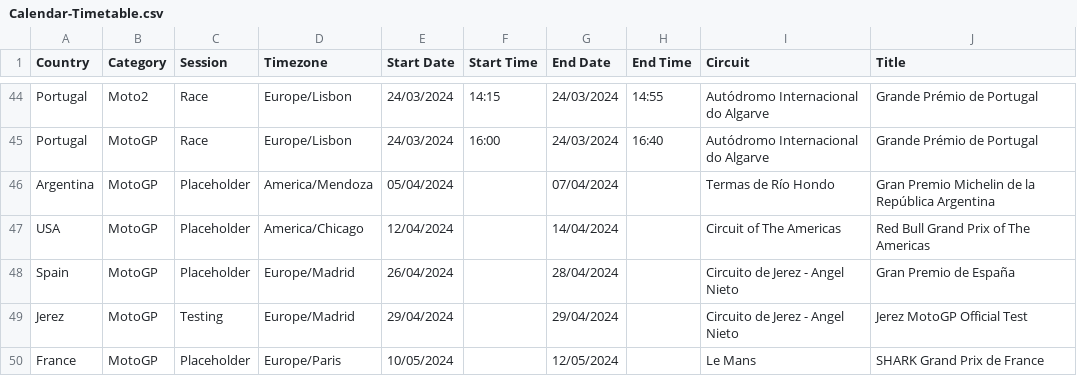
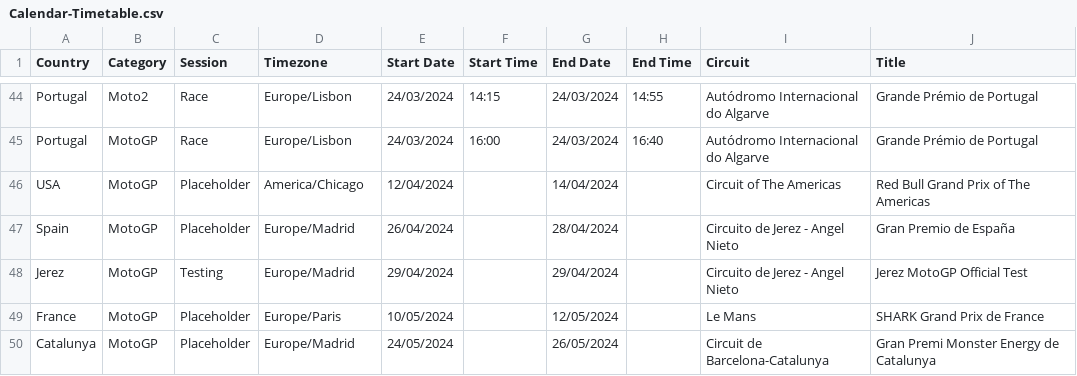
Before and after one commit to robinvenables/calendars, a CSV file: motogp/MotoGP/Calendar-Timetable.csv, drawn as a sheet; only a part is shown, gaps mark what is left out; the shorter side is filled out with more unchanged rows; the diff names each change by its address in the sheet, - before the commit and + after, or states it on an @@ line.

Commit message:
Remove cancelled Argentina round

```diff
--- a/motogp/MotoGP/Calendar-Timetable.csv
+++ b/motogp/MotoGP/Calendar-Timetable.csv
-row 46: Argentina | MotoGP | Placeholder | America/Mendoza | 05/04/2024 |  | 07/04/2024 |  | Termas de Río Hondo | Gran Premio Michelin de la República Argentina
```
Also changed, not shown: 1 other file.
